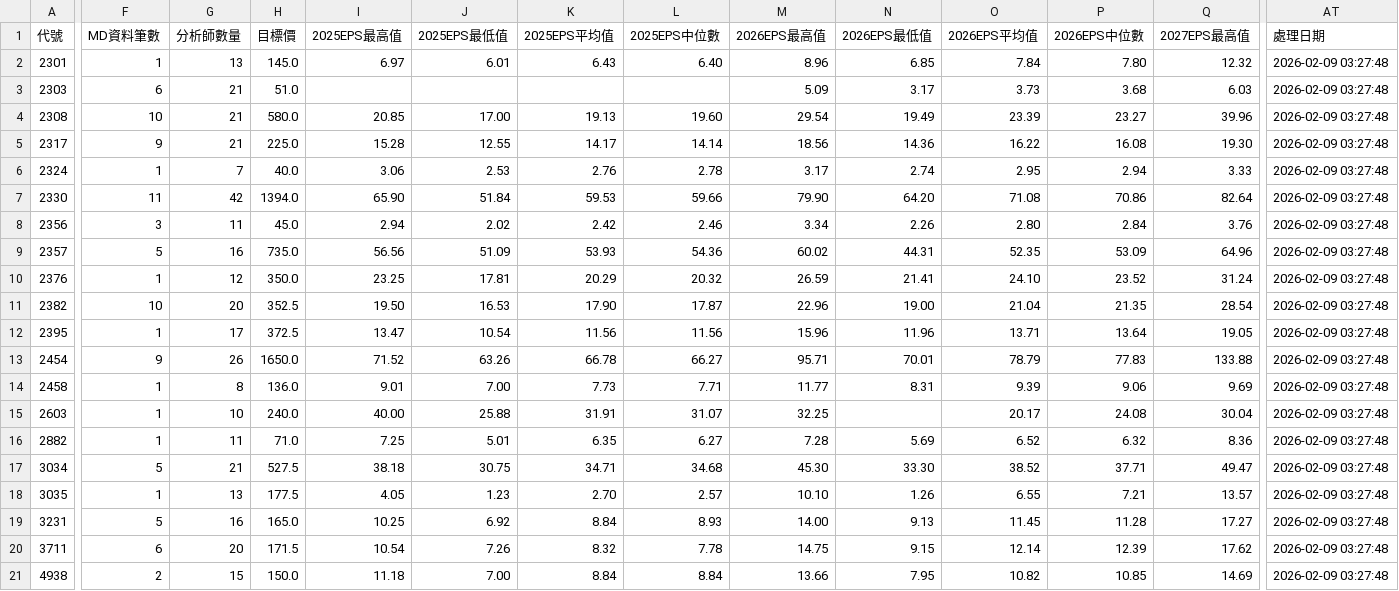
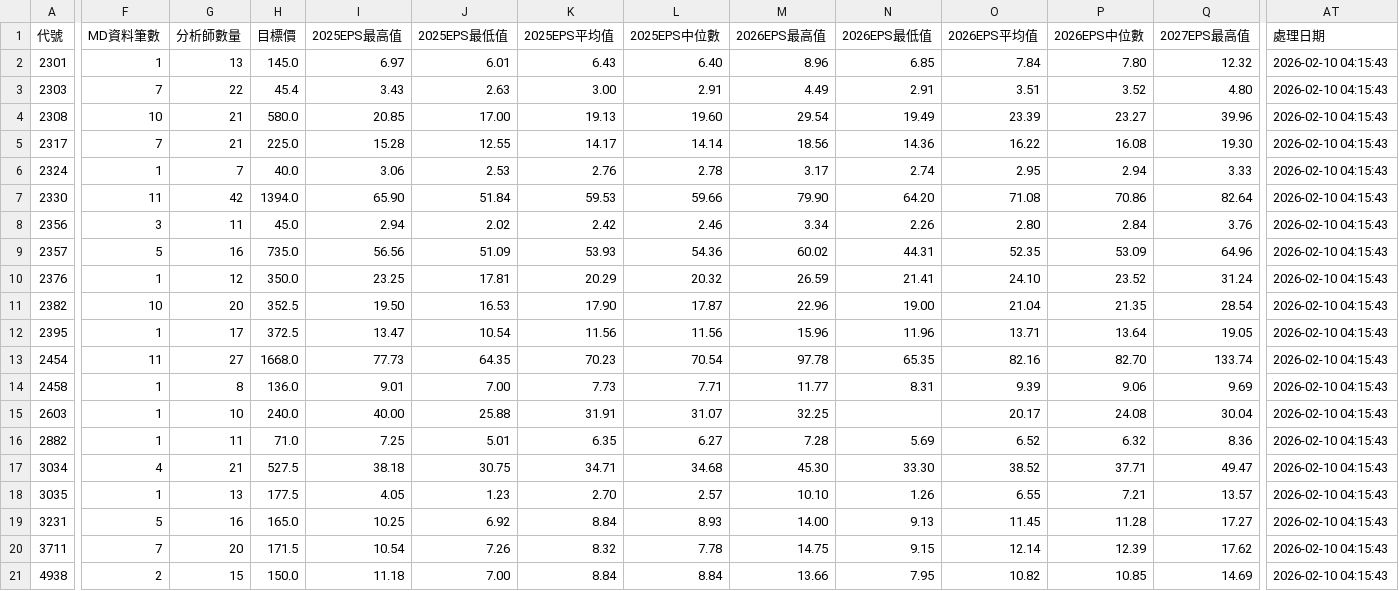
Before and after one commit to wenchiehlee/GoogleSearch.Factset, a CSV file: data/reports/factset_portfolio_summary_latest.csv, drawn as a sheet; only a part is shown, gaps mark what is left out; the diff covers the shown part only; the diff names each change by its address in the sheet, - before the commit and + after, or states it on an @@ line.

```diff
--- a/data/reports/factset_portfolio_summary_latest.csv
+++ b/data/reports/factset_portfolio_summary_latest.csv
-AT2:AT21 (處理日期): 2026-02-09 03:27:48
+AT2:AT21 (處理日期): 2026-02-10 04:15:43
-F3 (MD資料筆數): 6
+F3 (MD資料筆數): 7
-G3 (分析師數量): 21
+G3 (分析師數量): 22
-H3 (目標價): 51.0
+H3 (目標價): 45.4
-I3 (2025EPS最高值): (empty)
+I3 (2025EPS最高值): 3.43
-J3 (2025EPS最低值): (empty)
+J3 (2025EPS最低值): 2.63
-K3 (2025EPS平均值): (empty)
+K3 (2025EPS平均值): 3.00
-L3 (2025EPS中位數): (empty)
+L3 (2025EPS中位數): 2.91
-M3 (2026EPS最高值): 5.09
+M3 (2026EPS最高值): 4.49
-N3 (2026EPS最低值): 3.17
+N3 (2026EPS最低值): 2.91
-O3 (2026EPS平均值): 3.73
+O3 (2026EPS平均值): 3.51
-P3 (2026EPS中位數): 3.68
+P3 (2026EPS中位數): 3.52
-Q3 (2027EPS最高值): 6.03
+Q3 (2027EPS最高值): 4.80
-F5 (MD資料筆數): 9
+F5 (MD資料筆數): 7
-F13 (MD資料筆數): 9
+F13 (MD資料筆數): 11
-G13 (分析師數量): 26
+G13 (分析師數量): 27
-H13 (目標價): 1650.0
+H13 (目標價): 1668.0
-I13 (2025EPS最高值): 71.52
+I13 (2025EPS最高值): 77.73
-J13 (2025EPS最低值): 63.26
+J13 (2025EPS最低值): 64.35
-K13 (2025EPS平均值): 66.78
+K13 (2025EPS平均值): 70.23
-L13 (2025EPS中位數): 66.27
+L13 (2025EPS中位數): 70.54
-M13 (2026EPS最高值): 95.71
+M13 (2026EPS最高值): 97.78
-N13 (2026EPS最低值): 70.01
+N13 (2026EPS最低值): 65.35
-O13 (2026EPS平均值): 78.79
+O13 (2026EPS平均值): 82.16
-P13 (2026EPS中位數): 77.83
+P13 (2026EPS中位數): 82.70
-Q13 (2027EPS最高值): 133.88
+Q13 (2027EPS最高值): 133.74
-F17 (MD資料筆數): 5
+F17 (MD資料筆數): 4
-F20 (MD資料筆數): 6
+F20 (MD資料筆數): 7
```
Also changed, not shown: 123 edited cells elsewhere in this file, data/reports/factset_detailed_report_latest.csv, data/reports/factset_query_pattern_summary_latest.csv, 3 other files.
